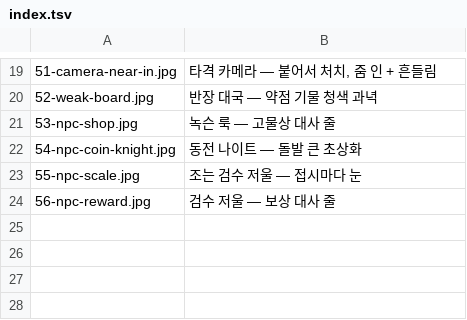
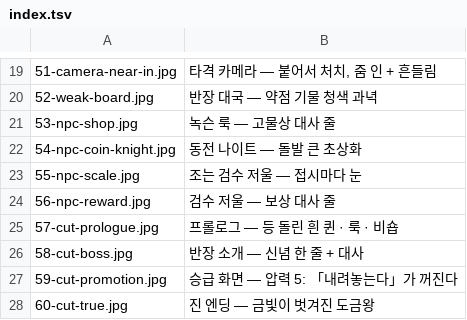
Before and after one commit to graviton94/pawnisher_checkmate, a TSV file: tools/fxlab/screens/index.tsv, drawn as a sheet; only a part is shown, gaps mark what is left out.

```diff
--- a/tools/fxlab/screens/index.tsv
+++ b/tools/fxlab/screens/index.tsv
@@ -24 +24,5 @@
 56-npc-reward.jpg	검수 저울 — 보상 대사 줄
+57-cut-prologue.jpg	프롤로그 — 등 돌린 흰 퀸 · 룩 · 비숍
+58-cut-boss.jpg	반장 소개 — 신념 한 줄 + 대사
+59-cut-promotion.jpg	승급 화면 — 압력 5: 「내려놓는다」가 꺼진다
+60-cut-true.jpg	진 엔딩 — 금빛이 벗겨진 도금왕
```
Also changed, not shown: 23 other files.
